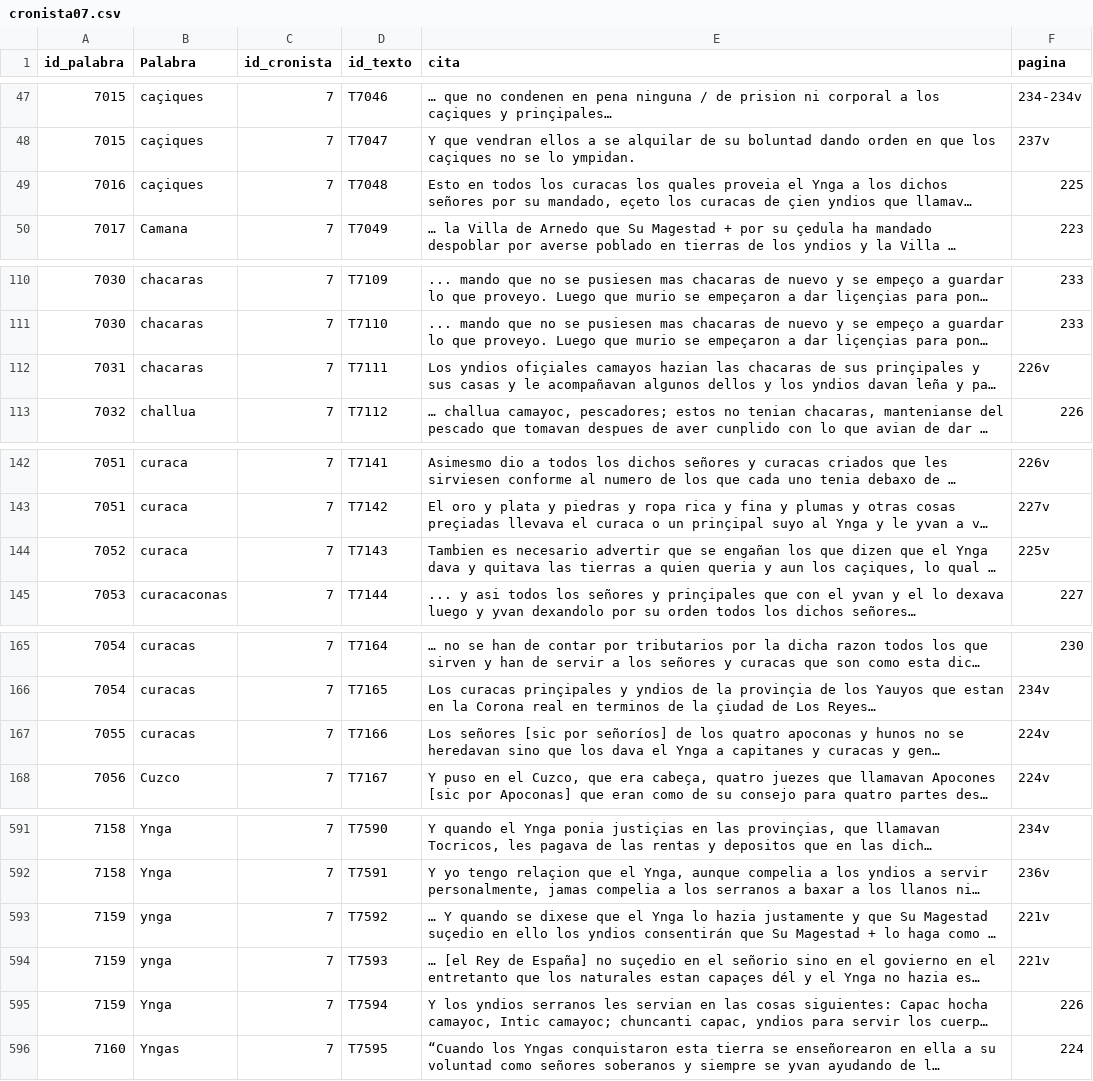
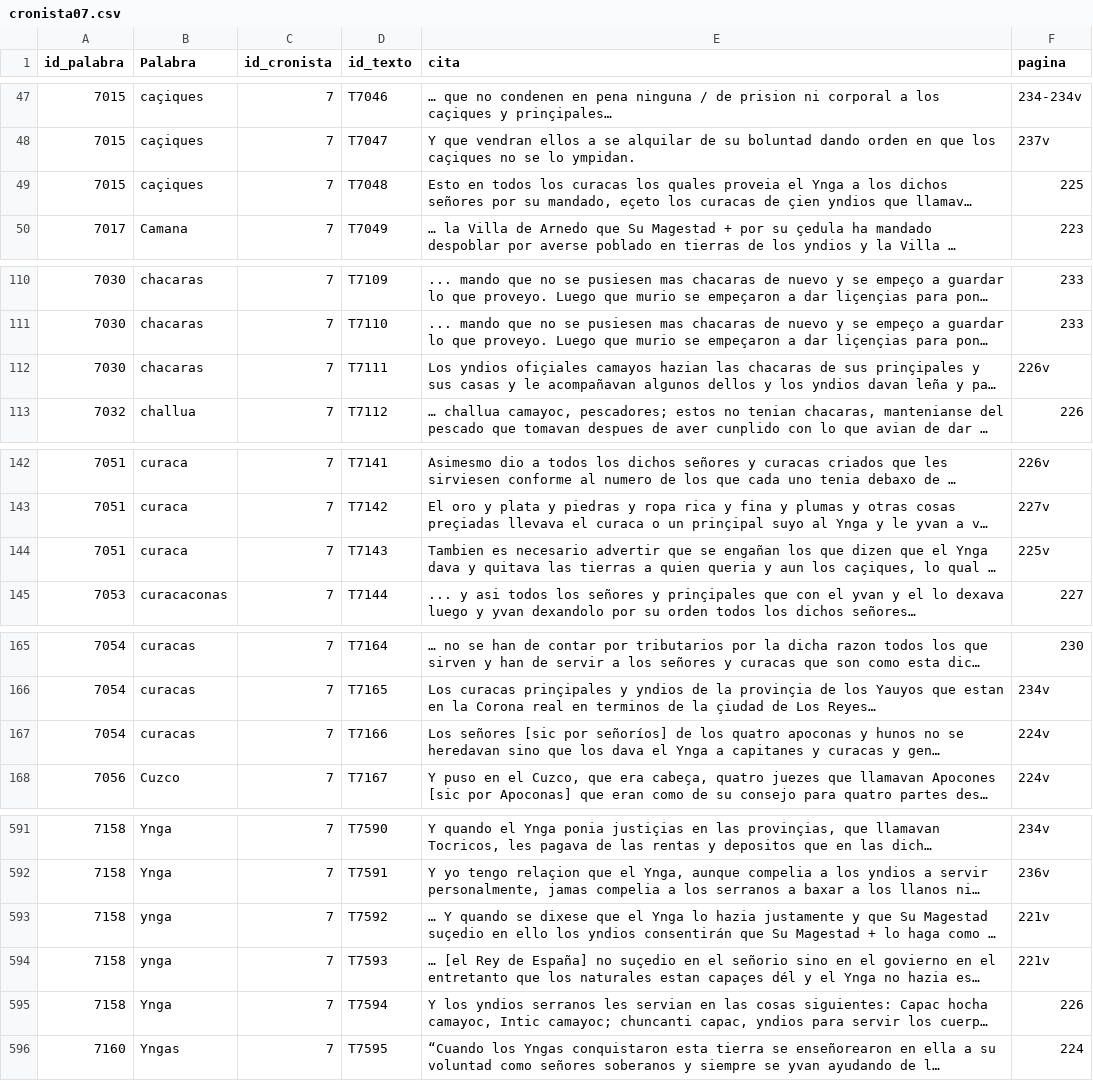
Before and after one commit to glosascroniquenses/Glosario, a CSV file: _data/cronista07.csv, drawn as a sheet; only a part is shown, gaps mark what is left out; long unchanged cells end in …; the diff covers the shown part only; the diff names each change by its address in the sheet, - before the commit and + after, or states it on an @@ line.

```diff
--- a/_data/cronista07.csv
+++ b/_data/cronista07.csv
-A49 (id_palabra): 7016
+A49 (id_palabra): 7015
-A112 (id_palabra): 7031
+A112 (id_palabra): 7030
-A144 (id_palabra): 7052
+A144 (id_palabra): 7051
-A167 (id_palabra): 7055
+A167 (id_palabra): 7054
-A593:A595 (id_palabra): 7159
+A593:A595 (id_palabra): 7158
```
Also changed, not shown: 19 edited cells elsewhere in this file.
